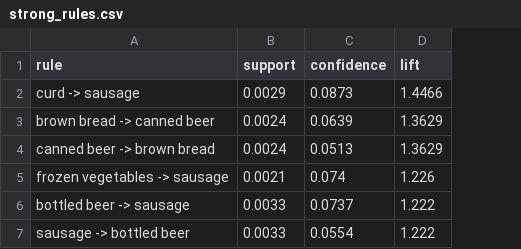
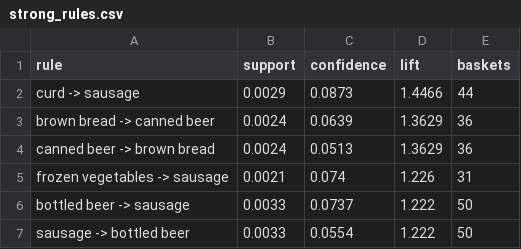
Before and after one commit to Anushkav2895/Codec_MarketBasketAnalysis, a CSV file: strong_rules.csv, drawn as a sheet; the diff names each change by its address in the sheet, - before the commit and + after, or states it on an @@ line.

Commit message:
Improve analysis: fair runtime comparison, full rules export, portable paths, verified README

```diff
--- a/strong_rules.csv
+++ b/strong_rules.csv
+column E (baskets), rows 2-7: 44 | 36 | 36 | 31 | 50 | 50
```
Also changed, not shown: 6 other files.
